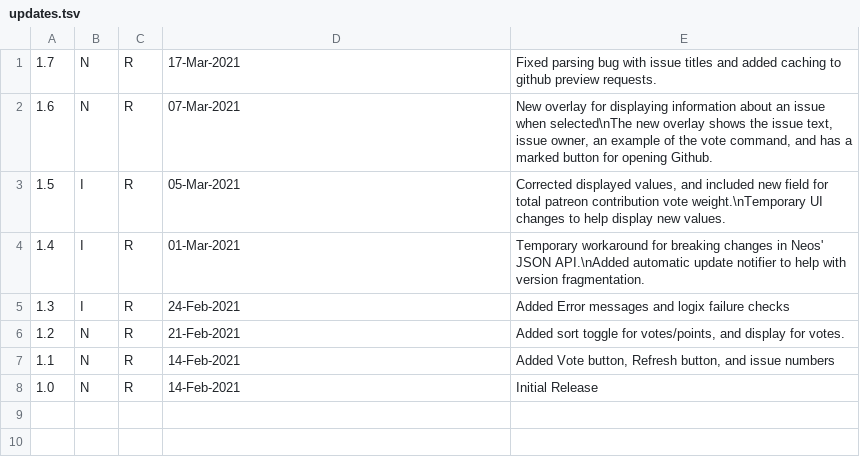
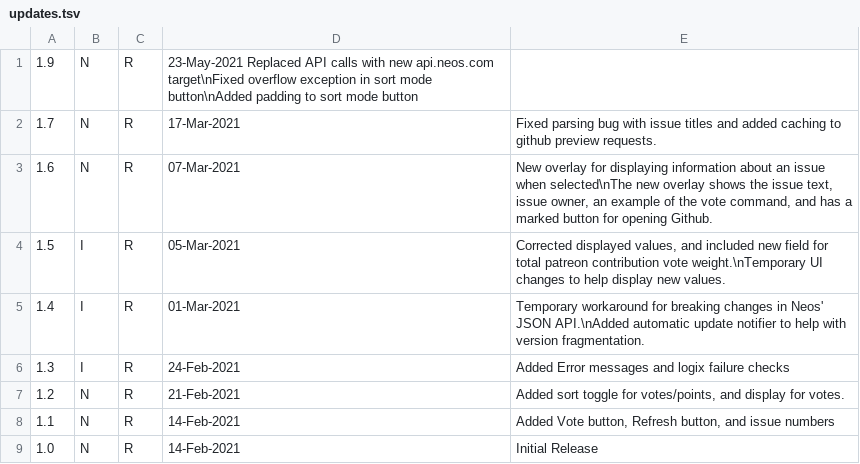
Before and after one commit to Aerizeon/NeosProjects, a TSV file: PriorityIssuesViewer/updates.tsv, drawn as a sheet.

Commit message:
Update updates.tsv

```diff
--- a/PriorityIssuesViewer/updates.tsv
+++ b/PriorityIssuesViewer/updates.tsv
@@ -1 +1,2 @@
+1.9	N	R	23-May-2021 Replaced API calls with new api.neos.com target\nFixed overflow exception in sort mode button\nAdded padding to sort mode button
 1.7	N	R	17-Mar-2021	Fixed parsing bug with issue titles and added caching to github preview requests.
```
